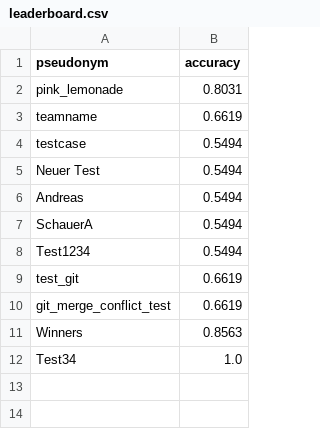
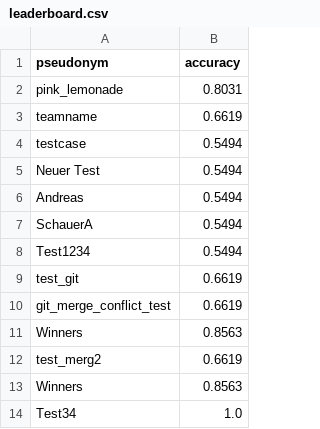
Before and after one commit to schauera-ur/teachable-machine-student-contest, a CSV file: _data/leaderboard.csv, drawn as a sheet; the diff names each change by its address in the sheet, - before the commit and + after, or states it on an @@ line.

```diff
--- a/_data/leaderboard.csv
+++ b/_data/leaderboard.csv
+row 12: test_merg2 | 0.6619
+row 13: Winners | 0.8563
```
